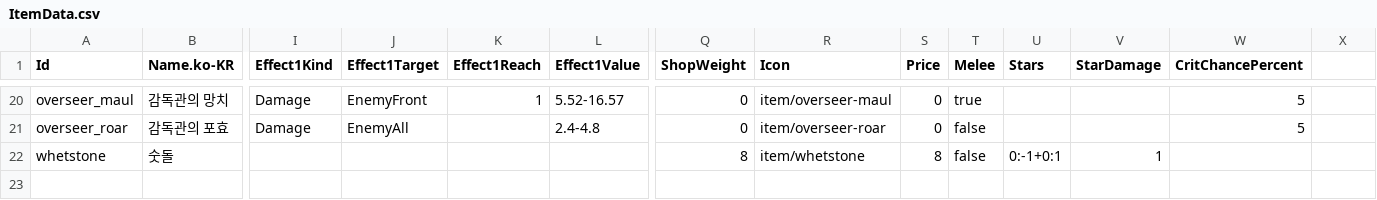
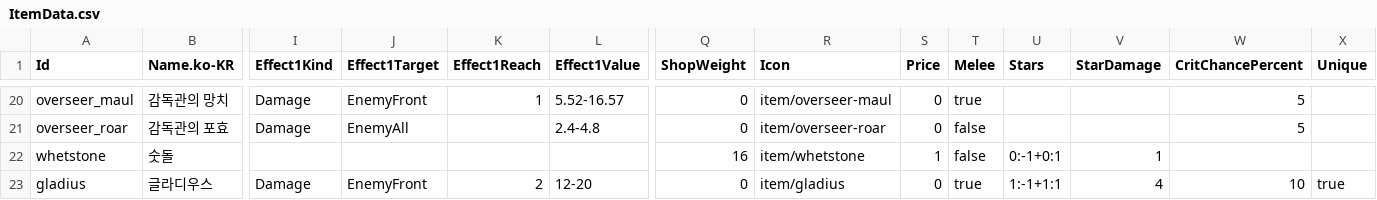
Before and after one commit to merustudy/F1, a CSV file: Assets/@Data/Source/ItemData.csv, drawn as a sheet; only a part is shown, gaps mark what is left out; rows hold the shown columns only; the diff names each change by its address in the sheet, - before the commit and + after, or states it on an @@ line.

```diff
--- a/Assets/@Data/Source/ItemData.csv
+++ b/Assets/@Data/Source/ItemData.csv
-X1: (empty)
+X1: Unique
-Q22 (ShopWeight): 8
+Q22 (ShopWeight): 16
-S22 (Price): 8
+S22 (Price): 1
+row 23: gladius | 글라디우스 | Damage | EnemyFront | 2 | 12-20 | 0 | item/gladius | 0 | true | 1:-1+1:1 | 4 | 10 | true
```
Also changed, not shown: 33 other files.
